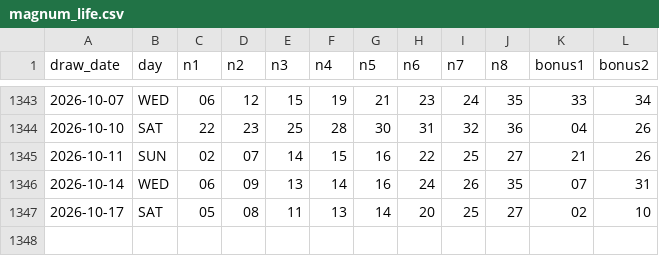
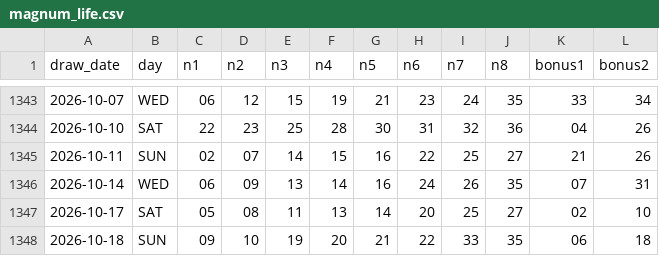
Before and after one commit to zramakh/mlive, a CSV file: data/magnum_life.csv, drawn as a sheet; only a part is shown, gaps mark what is left out.

```diff
--- a/data/magnum_life.csv
+++ b/data/magnum_life.csv
@@ -1347 +1347,2 @@ draw_date,day,n1,n2,n3,n4,n5,n6,n7,n8,bonus1,bonus2
 2026-10-17,SAT,05,08,11,13,14,20,25,27,02,10
+2026-10-18,SUN,09,10,19,20,21,22,33,35,06,18
```
Also changed, not shown: data/power_toto_6_55.csv, data/star_toto_6_50.csv, 4 other files.
